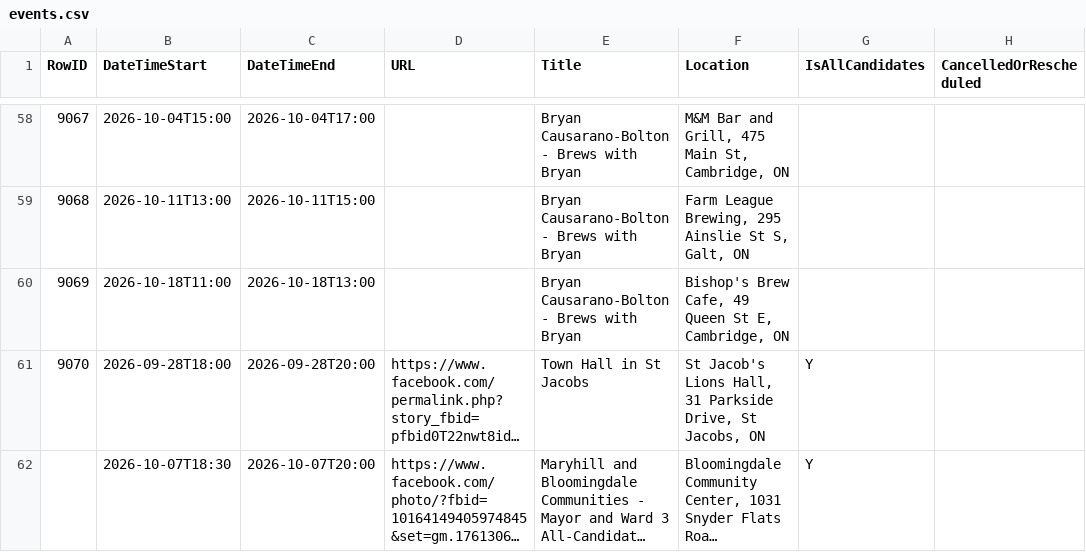
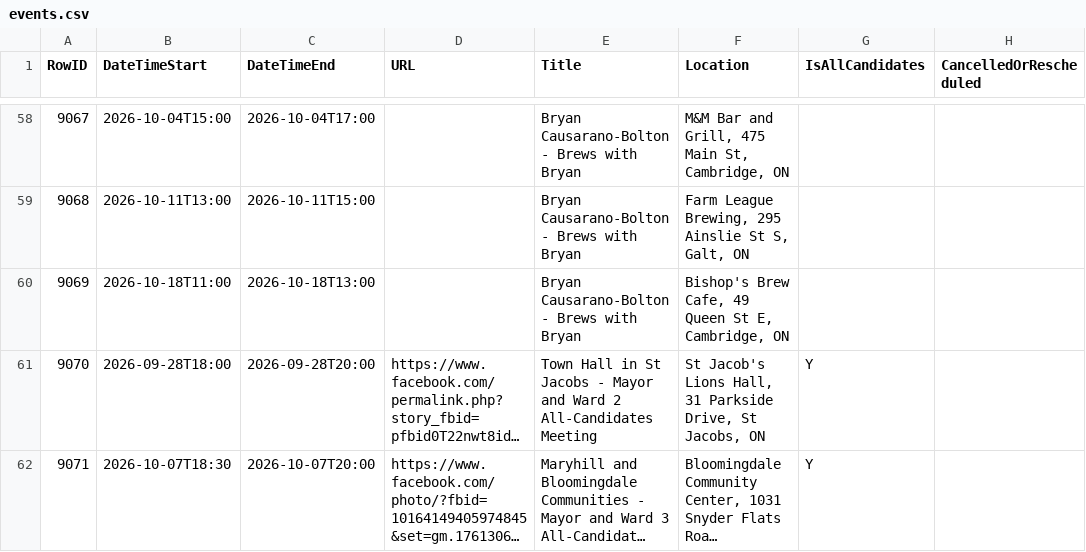
Before and after one commit to CivicTechWR/WRVotesMunicipal2026, a CSV file: docs/_data/sync/events.csv, drawn as a sheet; only a part is shown, gaps mark what is left out; long unchanged cells end in …; the diff names each change by its address in the sheet, - before the commit and + after, or states it on an @@ line.

Commit message:
Auto-commit: updated events.csv from Google Docs

```diff
--- a/docs/_data/sync/events.csv
+++ b/docs/_data/sync/events.csv
-E61 (Title): Town Hall in St Jacobs
+E61 (Title): Town Hall in St Jacobs - Mayor and Ward 2 All-Candidates Meeting
-A62 (RowID): (empty)
+A62 (RowID): 9071
```
